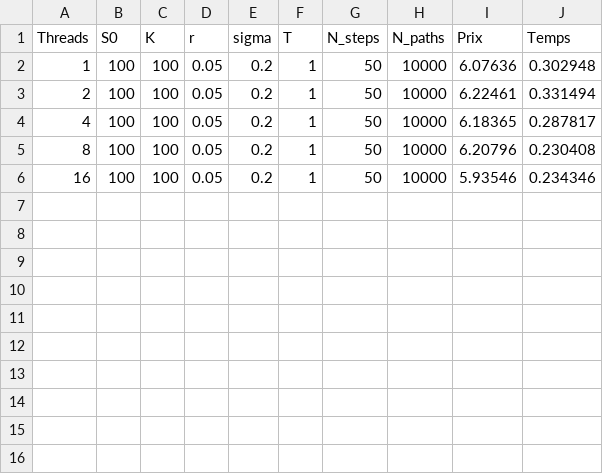
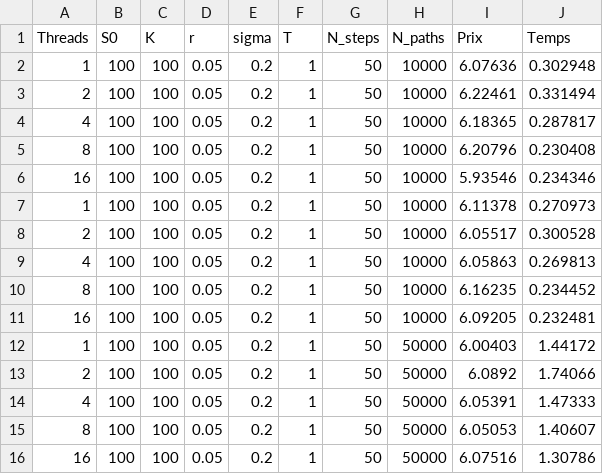
Before and after one commit to FlorianBarbe/lsmc-openmp, a CSV file: python/resultats_lsmc.csv, drawn as a sheet.

```diff
--- a/python/resultats_lsmc.csv
+++ b/python/resultats_lsmc.csv
@@ -6 +6,11 @@ Threads,S0,K,r,sigma,T,N_steps,N_paths,Prix,Temps
 16,100,100,0.05,0.2,1,50,10000,5.93546,0.234346
+1,100,100,0.05,0.2,1,50,10000,6.11378,0.270973
+2,100,100,0.05,0.2,1,50,10000,6.05517,0.300528
+4,100,100,0.05,0.2,1,50,10000,6.05863,0.269813
+8,100,100,0.05,0.2,1,50,10000,6.16235,0.234452
+16,100,100,0.05,0.2,1,50,10000,6.09205,0.232481
+1,100,100,0.05,0.2,1,50,50000,6.00403,1.44172
+2,100,100,0.05,0.2,1,50,50000,6.0892,1.74066
+4,100,100,0.05,0.2,1,50,50000,6.05391,1.47333
+8,100,100,0.05,0.2,1,50,50000,6.05053,1.40607
+16,100,100,0.05,0.2,1,50,50000,6.07516,1.30786
```
Also changed, not shown: 3 other files.
